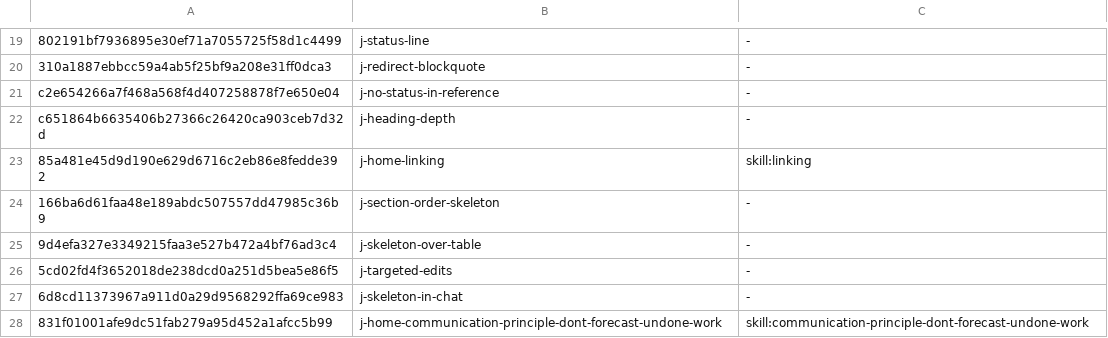
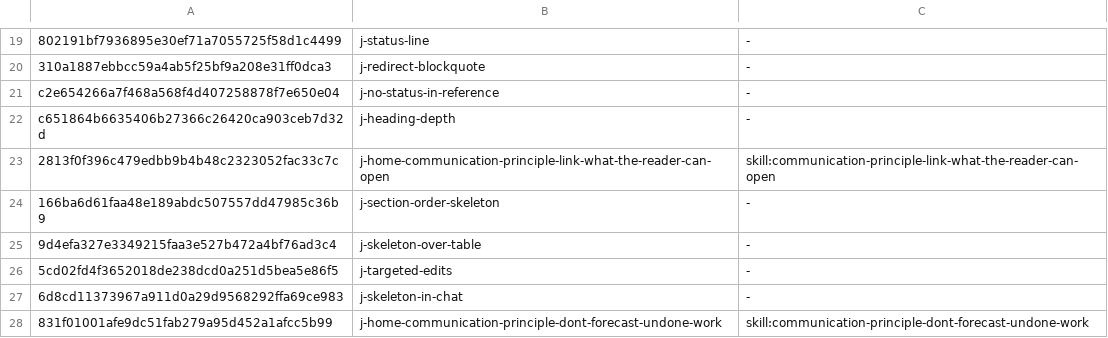
Before and after one commit to yaojiethng/agent-sandbox, a TSV file: scripts/lint/norm-judgements.tsv, drawn as a sheet; only a part is shown, gaps mark what is left out; removed rows and columns are numbered as before the commit, all else as after; the diff names each change by its address in the sheet, - before the commit and + after, or states it on an @@ line.

```diff
--- a/scripts/lint/norm-judgements.tsv
+++ b/scripts/lint/norm-judgements.tsv
-row 23: 85a481e45d9d190e629d6716c2eb86e8fedde392 | j-home-linking | skill:linking
+row 23: 2813f0f396c479edbb9b4b48c2323052fac33c7c | j-home-communication-principle-link-what-the-reader-can-open | skill:communication-principle-link-what-the-reader-can-open
```
Also changed, not shown: scripts/lint/norm-ownership.tsv, 15 other files.
